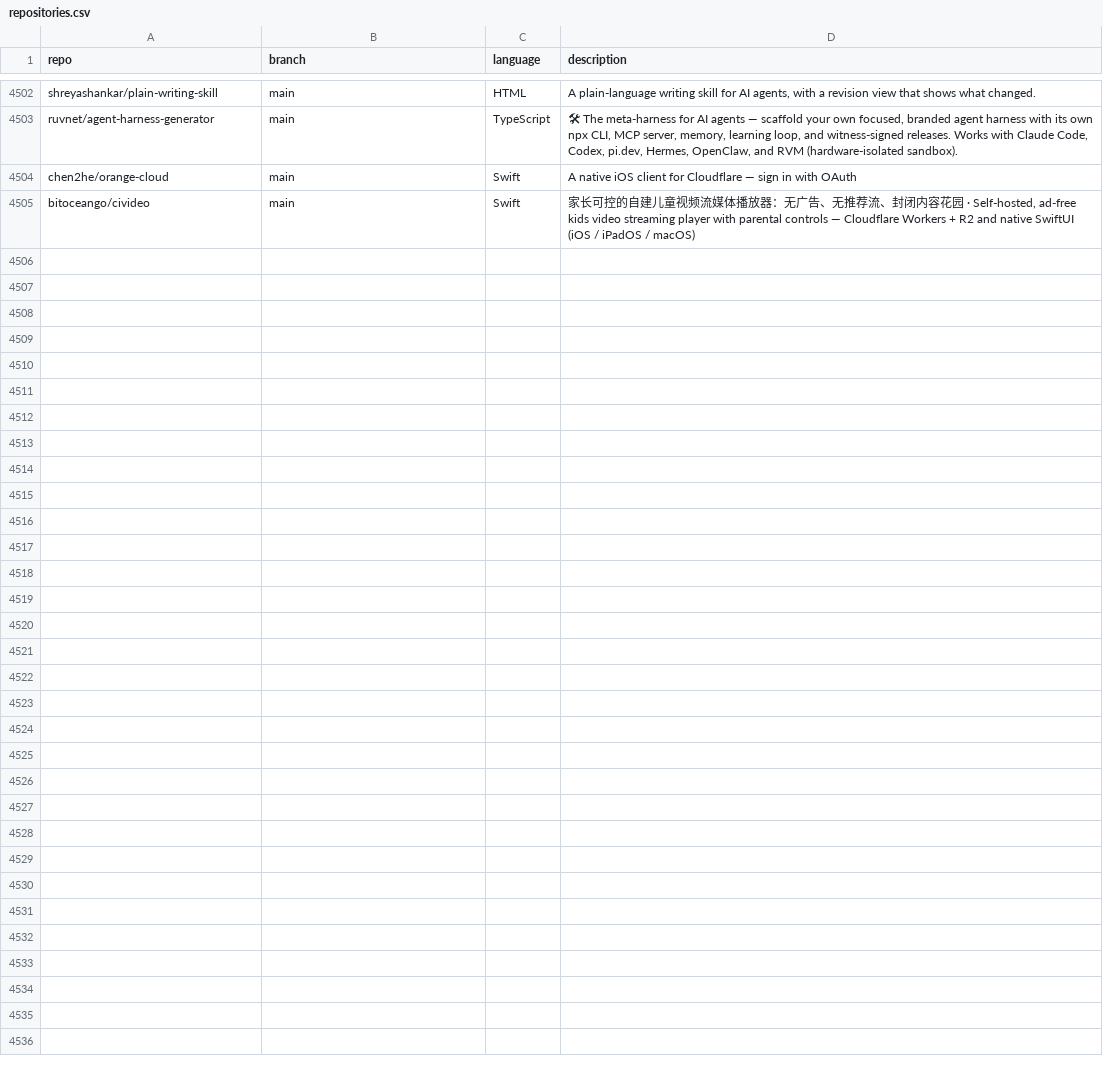
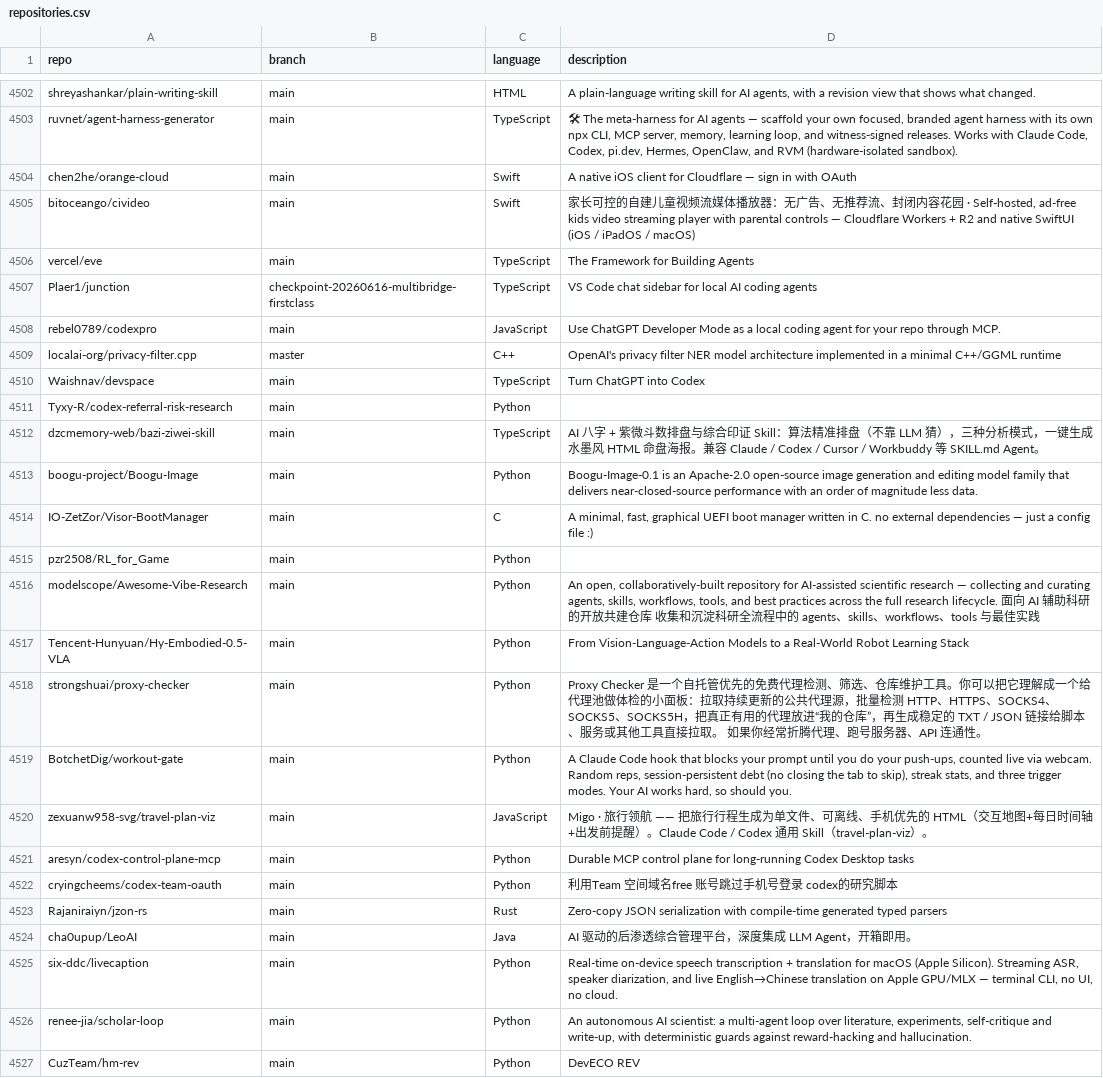
Before and after one commit to mgks/GitHubTree, a CSV file: _data/repositories.csv, drawn as a sheet; only a part is shown, gaps mark what is left out; the diff names each change by its address in the sheet, - before the commit and + after, or states it on an @@ line.

Commit message:
chore: added 22 new repos

```diff
--- a/_data/repositories.csv
+++ b/_data/repositories.csv
+row 4506: vercel/eve | main | TypeScript | The Framework for Building Agents
+row 4507: Plaer1/junction | checkpoint-20260616-multibridge-firstclass | TypeScript | VS Code chat sidebar for local AI coding agents
+row 4508: rebel0789/codexpro | main | JavaScript | Use ChatGPT Developer Mode as a local coding agent for your repo through MCP.
+row 4509: localai-org/privacy-filter.cpp | master | C++ | OpenAI's privacy filter NER model architecture implemented in a minimal C++/GGML runtime
+row 4510: Waishnav/devspace | main | TypeScript | Turn ChatGPT into Codex
+row 4511: Tyxy-R/codex-referral-risk-research | main | Python
+row 4512: dzcmemory-web/bazi-ziwei-skill | main | TypeScript | AI 八字 + 紫微斗数排盘与综合印证 Skill：算法精准排盘（不靠 LLM 猜），三种分析模式，一键生成水墨风 HTML 命盘海报。兼容 Claude / Codex / Cursor / Workbuddy 等 SKILL.md Agent。
+row 4513: boogu-project/Boogu-Image | main | Python | Boogu-Image-0.1 is an Apache-2.0 open-source image generation and editing model family that delivers near-closed-source performance with an order of magnitude less data.
+row 4514: IO-ZetZor/Visor-BootManager | main | C | A minimal, fast, graphical UEFI boot manager written in C. no external dependencies — just a config file :)
+row 4515: pzr2508/RL_for_Game | main | Python
+row 4516: modelscope/Awesome-Vibe-Research | main | Python | An open, collaboratively-built repository for AI-assisted scientific research — collecting and curating agents, skills, workflows, tools, and best practices across the full research lifecycle. 面向 AI 辅助科研的开放共建仓库 收集和沉淀科研全流程中的 agents、skills、workflows、tools 与最佳实践
+row 4517: Tencent-Hunyuan/Hy-Embodied-0.5-VLA | main | Python | From Vision-Language-Action Models to a Real-World Robot Learning Stack
+row 4518: strongshuai/proxy-checker | main | Python | Proxy Checker 是一个自托管优先的免费代理检测、筛选、仓库维护工具。你可以把它理解成一个给代理池做体检的小面板：拉取持续更新的公共代理源，批量检测 HTTP、HTTPS、SOCKS4、SOCKS5、SOCKS5H，把真正有用的代理放进“我的仓库”，再生成稳定的 TXT / JSON 链接给脚本、服务或其他工具直接拉取。 如果你经常折腾代理、跑号服务器、API 连通性。
+row 4519: BotchetDig/workout-gate | main | Python | A Claude Code hook that blocks your prompt until you do your push-ups, counted live via webcam. Random reps, session-persistent debt (no closing the tab to skip), streak stats, and three trigger modes. Your AI works hard, so should you.
+row 4520: zexuanw958-svg/travel-plan-viz | main | JavaScript | Migo · 旅行领航 —— 把旅行行程生成为单文件、可离线、手机优先的 HTML（交互地图+每日时间轴+出发前提醒）。Claude Code / Codex 通用 Skill（travel-plan-viz）。
+row 4521: aresyn/codex-control-plane-mcp | main | Python | Durable MCP control plane for long-running Codex Desktop tasks
+row 4522: cryingcheems/codex-team-oauth | main | Python | 利用Team 空间域名free 账号跳过手机号登录 codex的研究脚本
+row 4523: Rajaniraiyn/jzon-rs | main | Rust | Zero-copy JSON serialization with compile-time generated typed parsers
+row 4524: cha0upup/LeoAI | main | Java | AI 驱动的后渗透综合管理平台，深度集成 LLM Agent，开箱即用。
+row 4525: six-ddc/livecaption | main | Python | Real-time on-device speech transcription + translation for macOS (Apple Silicon). Streaming ASR, speaker diarization, and live English→Chinese translation on Apple GPU/MLX — terminal CLI, no UI, no cloud.
+row 4526: renee-jia/scholar-loop | main | Python | An autonomous AI scientist: a multi-agent loop over literature, experiments, self-critique and write-up, with deterministic guards against reward-hacking and hallucination.
+row 4527: CuzTeam/hm-rev | main | Python | DevECO REV
```
